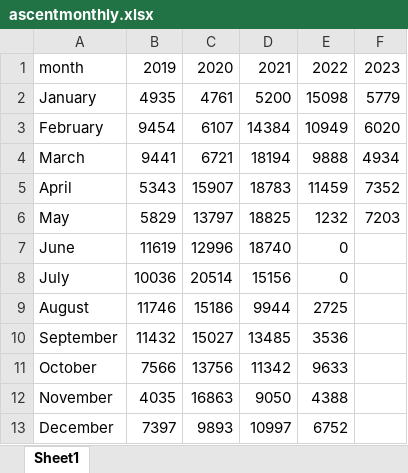
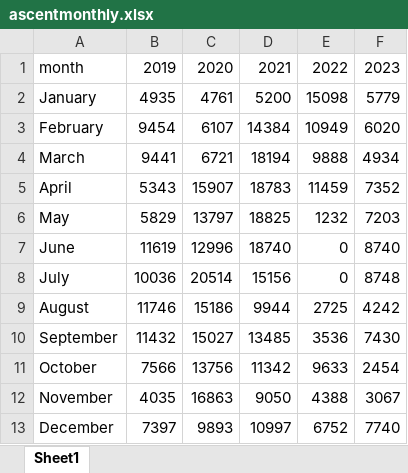
Before and after one commit to rufi77/running, an Excel workbook: data/ascentmonthly.xlsx, sheet Sheet1, drawn as a sheet; values as stored, in another font and other column widths than the file's, no borders; the diff names each change by its address in the sheet, - before the commit and + after, or states it on an @@ line.

```diff
--- a/data/ascentmonthly.xlsx (sheet Sheet1)
+++ b/data/ascentmonthly.xlsx (sheet Sheet1)
-F7: (empty)
+F7: 8740
-F8: (empty)
+F8: 8748
-F9: (empty)
+F9: 4242
-F10: (empty)
+F10: 7430
-F11: (empty)
+F11: 2454
-F12: (empty)
+F12: 3067
-F13: (empty)
+F13: 7740
```
Also changed, not shown: data/zsf.xlsx, 35 other files.
